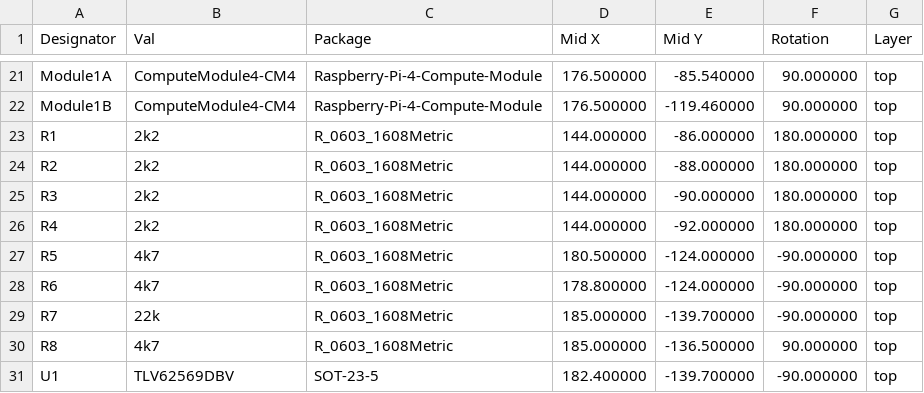
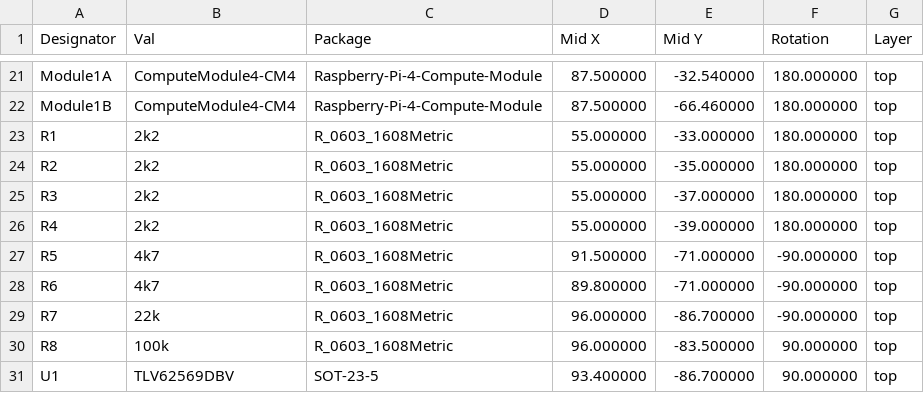
Before and after one commit to PiStorm/cm4board, a CSV file: CM4_PiStorm32Lite/FabricationData/CM4_PiStorm32Lite-top-pos.csv, drawn as a sheet; only a part is shown, gaps mark what is left out; the diff covers the shown part only.

```diff
--- a/CM4_PiStorm32Lite/FabricationData/CM4_PiStorm32Lite-top-pos.csv
+++ b/CM4_PiStorm32Lite/FabricationData/CM4_PiStorm32Lite-top-pos.csv
@@ -21,11 +21,11 @@ Designator,Val,Package,Mid X,Mid Y,Rotation,Layer
-"Module1A","ComputeModule4-CM4","Raspberry-Pi-4-Compute-Module",176.500000,-85.540000,90.000000,top
-"Module1B","ComputeModule4-CM4","Raspberry-Pi-4-Compute-Module",176.500000,-119.460000,90.000000,top
-"R1","2k2","R_0603_1608Metric",144.000000,-86.000000,180.000000,top
-"R2","2k2","R_0603_1608Metric",144.000000,-88.000000,180.000000,top
-"R3","2k2","R_0603_1608Metric",144.000000,-90.000000,180.000000,top
-"R4","2k2","R_0603_1608Metric",144.000000,-92.000000,180.000000,top
-"R5","4k7","R_0603_1608Metric",180.500000,-124.000000,-90.000000,top
-"R6","4k7","R_0603_1608Metric",178.800000,-124.000000,-90.000000,top
-"R7","22k","R_0603_1608Metric",185.000000,-139.700000,-90.000000,top
-"R8","4k7","R_0603_1608Metric",185.000000,-136.500000,90.000000,top
-"U1","TLV62569DBV","SOT-23-5",182.400000,-139.700000,-90.000000,top
+"Module1A","ComputeModule4-CM4","Raspberry-Pi-4-Compute-Module",87.500000,-32.540000,180.000000,top
+"Module1B","ComputeModule4-CM4","Raspberry-Pi-4-Compute-Module",87.500000,-66.460000,180.000000,top
+"R1","2k2","R_0603_1608Metric",55.000000,-33.000000,180.000000,top
+"R2","2k2","R_0603_1608Metric",55.000000,-35.000000,180.000000,top
+"R3","2k2","R_0603_1608Metric",55.000000,-37.000000,180.000000,top
+"R4","2k2","R_0603_1608Metric",55.000000,-39.000000,180.000000,top
+"R5","4k7","R_0603_1608Metric",91.500000,-71.000000,-90.000000,top
+"R6","4k7","R_0603_1608Metric",89.800000,-71.000000,-90.000000,top
+"R7","22k","R_0603_1608Metric",96.000000,-86.700000,-90.000000,top
+"R8","100k","R_0603_1608Metric",96.000000,-83.500000,90.000000,top
+"U1","TLV62569DBV","SOT-23-5",93.400000,-86.700000,90.000000,top
```
Also changed, not shown: 38 edited cells elsewhere in this file, CM4_PiStorm32Lite/FabricationData/CM4_PiStorm32Lite.csv, 1 other file.
